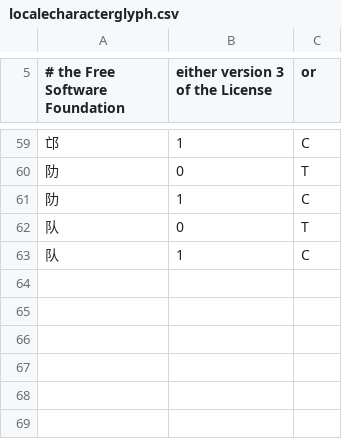
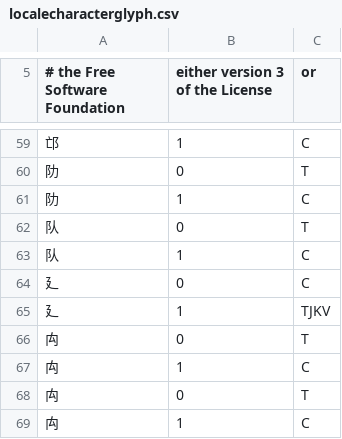
Before and after one commit to cburgmer/cjklib, a CSV file: cjklib/data/localecharacterglyph.csv, drawn as a sheet; only a part is shown, gaps mark what is left out.

```diff
--- a/cjklib/data/localecharacterglyph.csv
+++ b/cjklib/data/localecharacterglyph.csv
@@ -63 +63,7 @@
 "队",1,C
+"⼵",0,C
+"⼵",1,TJKV
+"禸",0,T
+"禸",1,C
+"禸",0,T
+"禸",1,C
```
Also changed, not shown: cjklib/data/characterdecomposition.csv, cjklib/data/strokeorder.csv.
